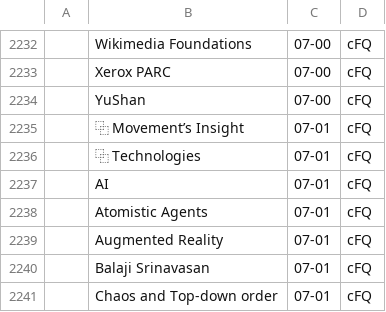
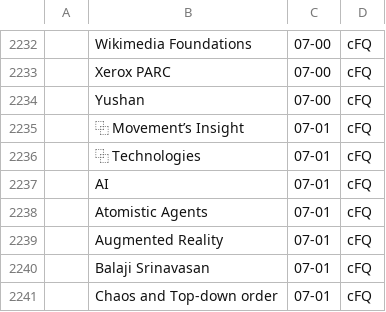
Before and after one commit to pluralitybook/plurality, a CSV file: scripts/index/Plurality Book Indexing Exercise - Candidates.csv, drawn as a sheet; only a part is shown, gaps mark what is left out; the diff names each change by its address in the sheet, - before the commit and + after, or states it on an @@ line.

Commit message:
fix Yushan

```diff
--- a/scripts/index/Plurality Book Indexing Exercise - Candidates.csv
+++ b/scripts/index/Plurality Book Indexing Exercise - Candidates.csv
-B2234: YuShan
+B2234: Yushan
```
